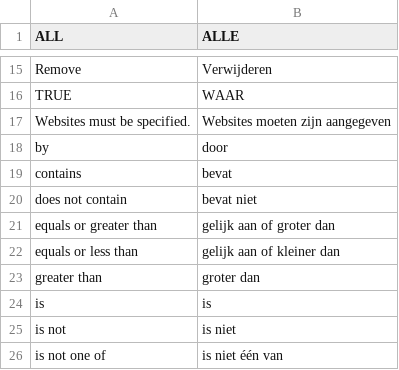
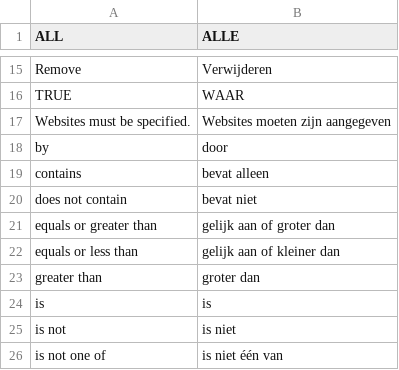
Before and after one commit to deheerhoreca/magento-lts, a CSV file: app/locale/nl_NL/Mage_Rule.csv, drawn as a sheet; only a part is shown, gaps mark what is left out.

```diff
--- a/app/locale/nl_NL/Mage_Rule.csv
+++ b/app/locale/nl_NL/Mage_Rule.csv
@@ -18,3 +18,3 @@
 "by","door"
-"contains","bevat"
+"contains","bevat alleen"
 "does not contain","bevat niet"
```
Also changed, not shown: app/locale/nl_NL/Mage_Adminhtml.csv, app/locale/nl_NL/Mage_Catalog.csv, 32 other files.
